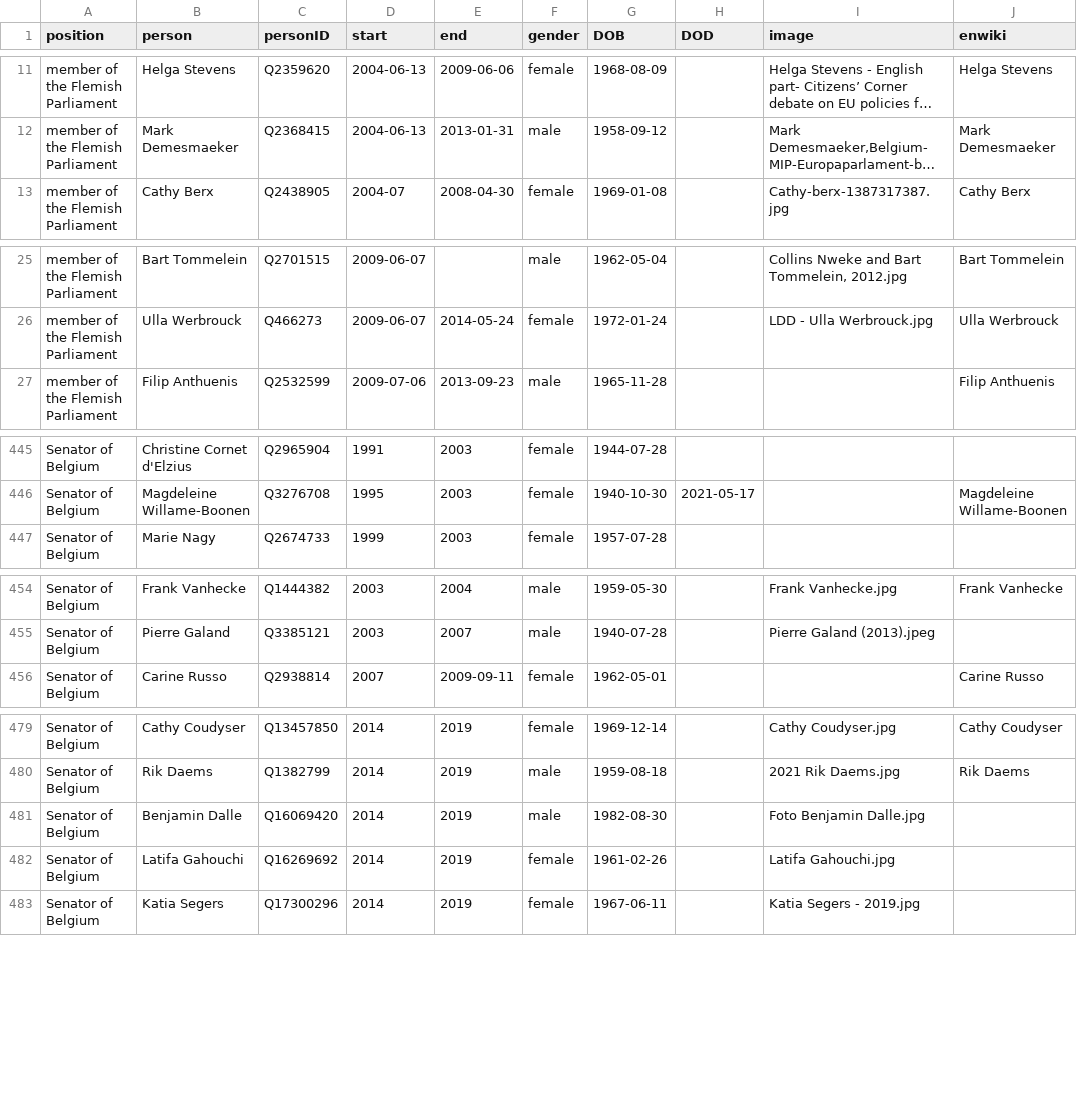
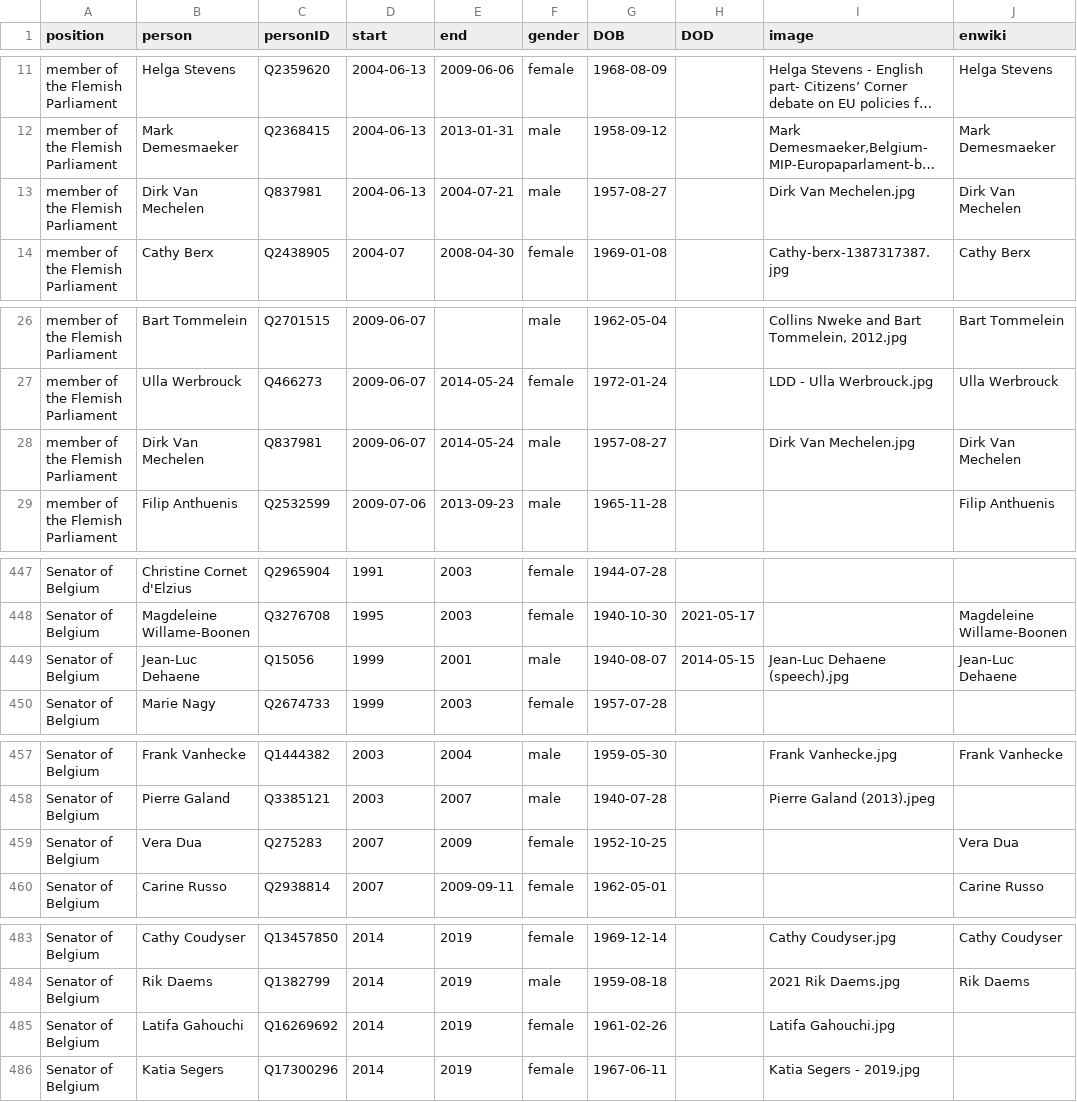
Before and after one commit to every-politician-scrapers/belgium-cabinet, a CSV file: html/legislators.csv, drawn as a sheet; only a part is shown, gaps mark what is left out; long unchanged cells end in …; removed rows and columns are numbered as before the commit, all else as after; the diff covers the shown part only; the diff names each change by its address in the sheet, - before the commit and + after, or states it on an @@ line.

```diff
--- a/html/legislators.csv
+++ b/html/legislators.csv
+row 13: member of the Flemish Parliament | Dirk Van Mechelen | Q837981 | 2004-06-13 | 2004-07-21 | male | 1957-08-27 |  | Dirk Van Mechelen.jpg | Dirk Van Mechelen
+row 28: member of the Flemish Parliament | Dirk Van Mechelen | Q837981 | 2009-06-07 | 2014-05-24 | male | 1957-08-27 |  | Dirk Van Mechelen.jpg | Dirk Van Mechelen
+row 449: Senator of Belgium | Jean-Luc Dehaene | Q15056 | 1999 | 2001 | male | 1940-08-07 | 2014-05-15 | Jean-Luc Dehaene (speech).jpg | Jean-Luc Dehaene
+row 459: Senator of Belgium | Vera Dua | Q275283 | 2007 | 2009 | female | 1952-10-25 |  |  | Vera Dua
-row 481: Senator of Belgium | Benjamin Dalle | Q16069420 | 2014 | 2019 | male | 1982-08-30 |  | Foto Benjamin Dalle.jpg
```
Also changed, not shown: 1 added row elsewhere in this file, html/family.csv.
